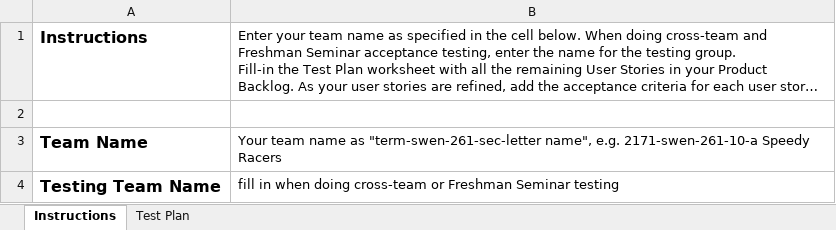
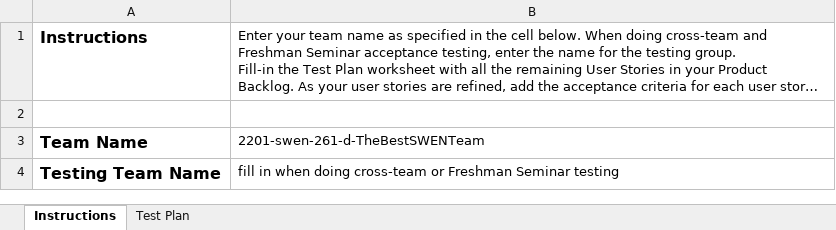
Before and after one commit to gwikina/webcheckers, an Excel workbook: etc/Acceptance Test Plan.xlsx, sheet Instructions, drawn as a sheet; long unchanged cells end in …; values as stored, in another font and other column widths than the file's, no borders; the diff names each change by its address in the sheet, - before the commit and + after, or states it on an @@ line.

```diff
--- a/etc/Acceptance Test Plan.xlsx (sheet Instructions)
+++ b/etc/Acceptance Test Plan.xlsx (sheet Instructions)
-B3: Your team name as "term-swen-261-sec-letter name", e.g. 2171-swen-261-10-a Speedy Racers
+B3: 2201-swen-261-d-TheBestSWENTeam
```
Also changed, not shown: sheet Test Plan.
